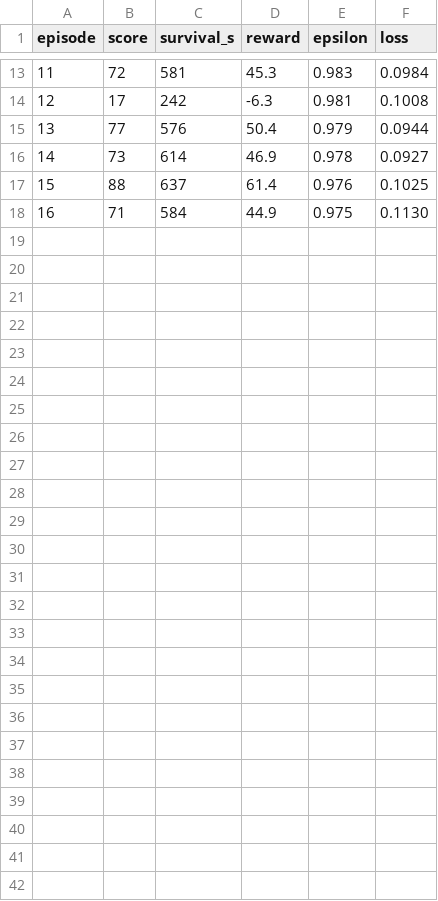
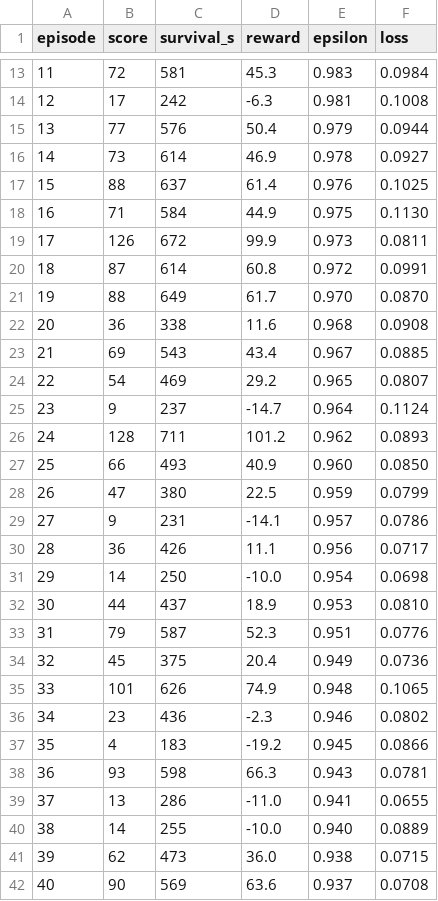
Before and after one commit to LoukaAyariPignel/mini-metro-ai, a CSV file: logs/train_log_1000ep.csv, drawn as a sheet; only a part is shown, gaps mark what is left out.

```diff
--- a/logs/train_log_1000ep.csv
+++ b/logs/train_log_1000ep.csv
@@ -18 +18,25 @@ episode,score,survival_s,reward,epsilon,loss
 16,71,584,44.9,0.975,0.1130
+17,126,672,99.9,0.973,0.0811
+18,87,614,60.8,0.972,0.0991
+19,88,649,61.7,0.970,0.0870
+20,36,338,11.6,0.968,0.0908
+21,69,543,43.4,0.967,0.0885
+22,54,469,29.2,0.965,0.0807
+23,9,237,-14.7,0.964,0.1124
+24,128,711,101.2,0.962,0.0893
+25,66,493,40.9,0.960,0.0850
+26,47,380,22.5,0.959,0.0799
+27,9,231,-14.1,0.957,0.0786
+28,36,426,11.1,0.956,0.0717
+29,14,250,-10.0,0.954,0.0698
+30,44,437,18.9,0.953,0.0810
+31,79,587,52.3,0.951,0.0776
+32,45,375,20.4,0.949,0.0736
+33,101,626,74.9,0.948,0.1065
+34,23,436,-2.3,0.946,0.0802
+35,4,183,-19.2,0.945,0.0866
+36,93,598,66.3,0.943,0.0781
+37,13,286,-11.0,0.941,0.0655
+38,14,255,-10.0,0.940,0.0889
+39,62,473,36.0,0.938,0.0715
+40,90,569,63.6,0.937,0.0708
```
